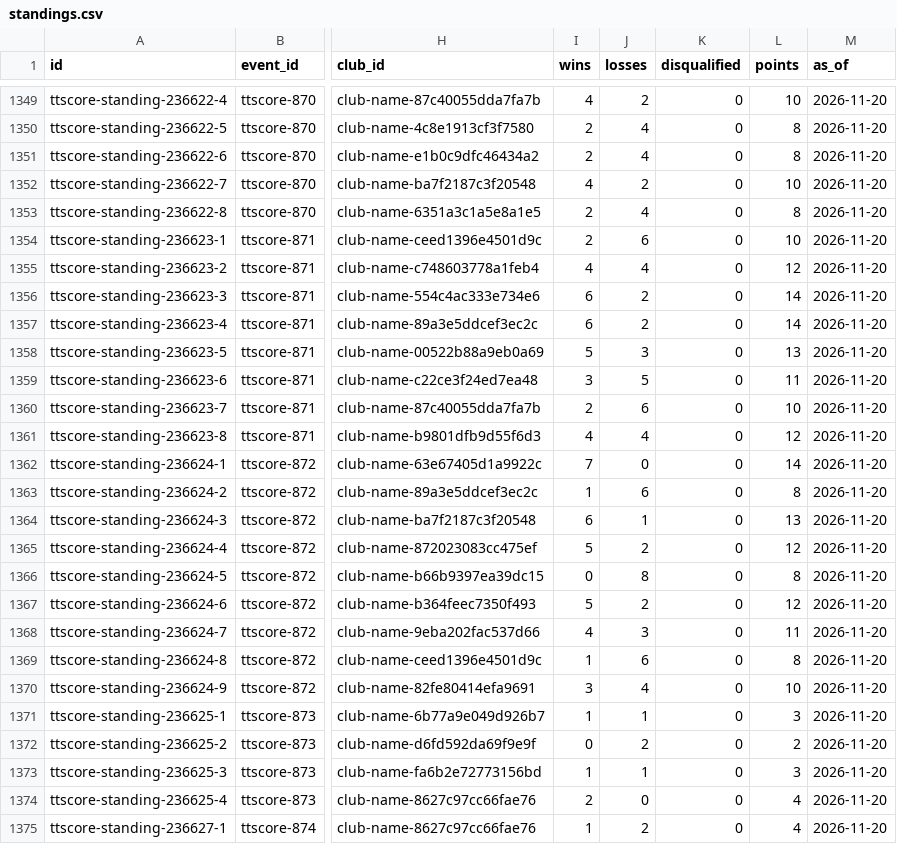
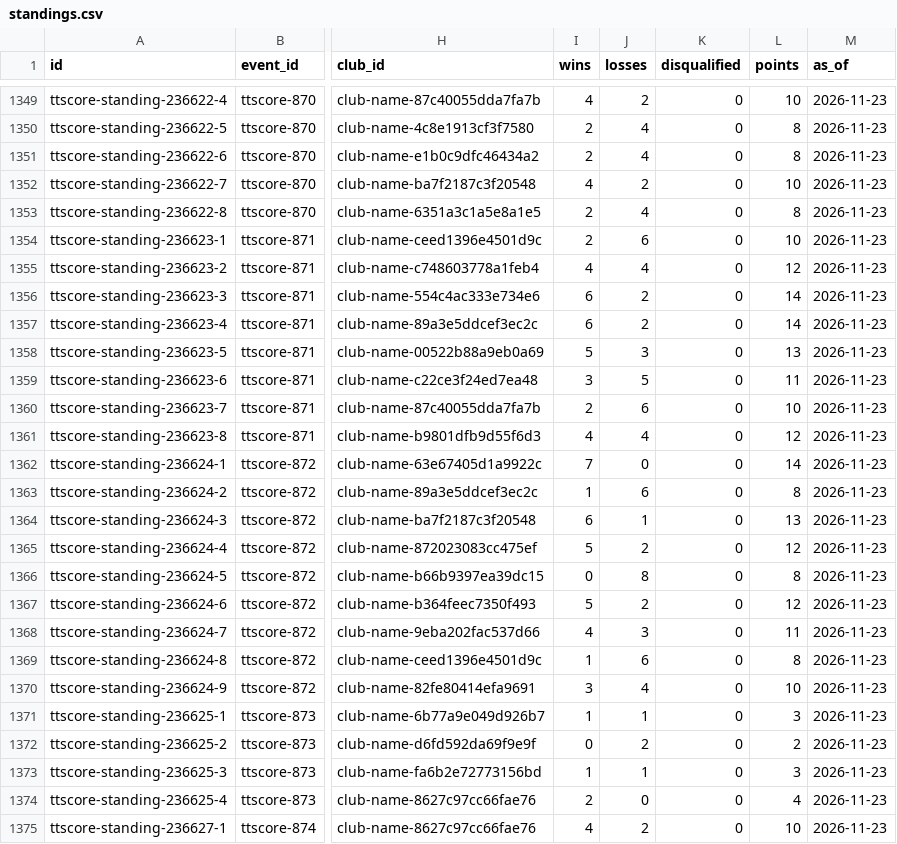
Before and after one commit to thanospolimeridis/greek-tt-stats, a CSV file: imports/standings/standings.csv, drawn as a sheet; only a part is shown, gaps mark what is left out; the diff covers the shown part only; the diff names each change by its address in the sheet, - before the commit and + after, or states it on an @@ line.

```diff
--- a/imports/standings/standings.csv
+++ b/imports/standings/standings.csv
-M1349:M1375 (as_of): 2026-11-20
+M1349:M1375 (as_of): 2026-11-23
-I1375 (wins): 1
+I1375 (wins): 4
-L1375 (points): 4
+L1375 (points): 10
```
Also changed, not shown: 142 edited cells elsewhere in this file, 7 other files.
